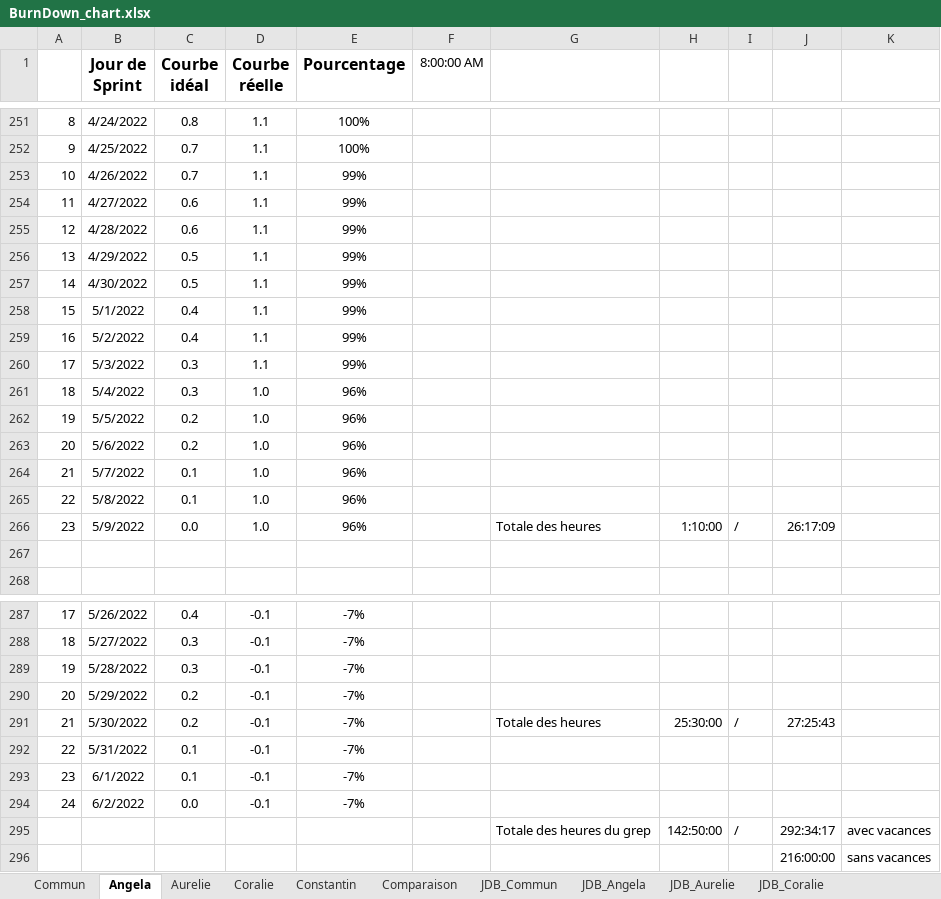
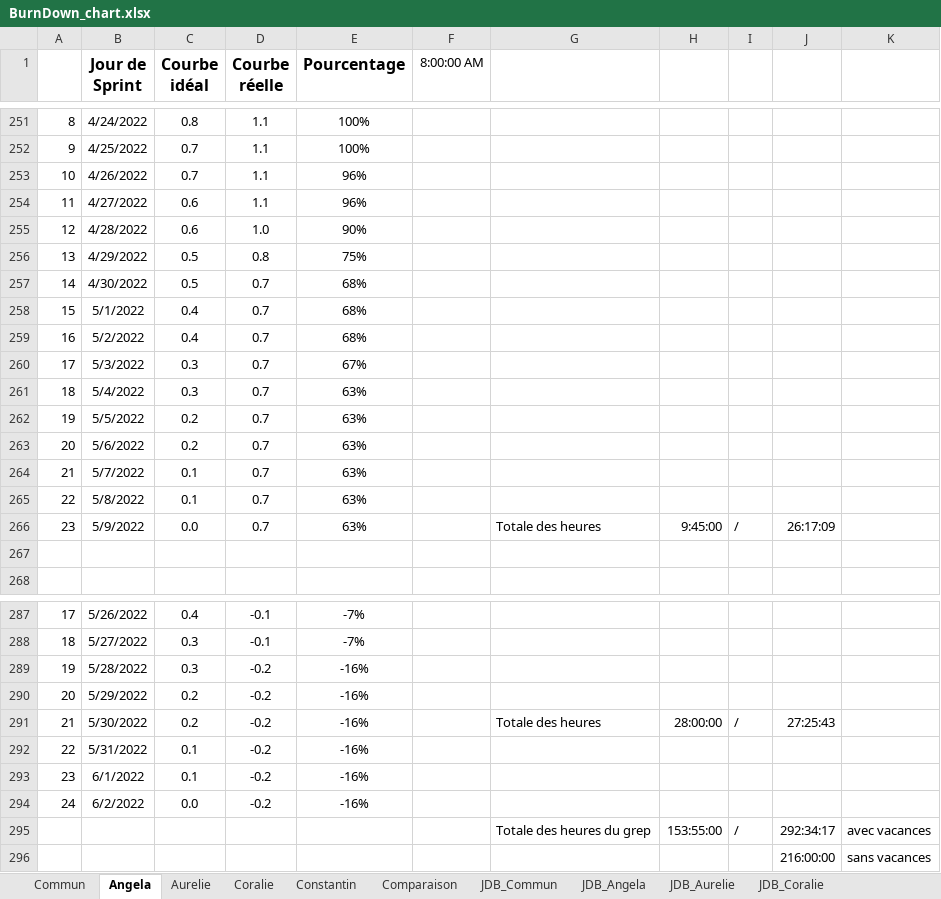
Before and after one commit to ConstantinHrrmn/WavContact, an Excel workbook: Documents/Scrum/BurnDown_chart.xlsx, sheet Angela, drawn as a sheet; only a part is shown, gaps mark what is left out; values as stored, in another font and other column widths than the file's, no borders; charts and pictures and conditional formats not drawn; the diff names each change by its address in the sheet, - before the commit and + after, or states it on an @@ line.

```diff
--- a/Documents/Scrum/BurnDown_chart.xlsx (sheet Angela)
+++ b/Documents/Scrum/BurnDown_chart.xlsx (sheet Angela)
-E253:E254 (Pourcentage): 99%
+E253:E254 (Pourcentage): 96%
-D255 (Courbe réelle): 1.1
+D255 (Courbe réelle): 1.0
-E255 (Pourcentage): 99%
+E255 (Pourcentage): 90%
-D256 (Courbe réelle): 1.1
+D256 (Courbe réelle): 0.8
-E256 (Pourcentage): 99%
+E256 (Pourcentage): 75%
-D257:D260 (Courbe réelle): 1.1
+D257:D260 (Courbe réelle): 0.7
-E257:E259 (Pourcentage): 99%
+E257:E259 (Pourcentage): 68%
-E260 (Pourcentage): 99%
+E260 (Pourcentage): 67%
-D261:D266 (Courbe réelle): 1.0
+D261:D266 (Courbe réelle): 0.7
-E261:E266 (Pourcentage): 96%
+E261:E266 (Pourcentage): 63%
-H266: 1:10:00
+H266: 9:45:00
-D289:D294 (Courbe réelle): -0.1
+D289:D294 (Courbe réelle): -0.2
-E289:E294 (Pourcentage): -7%
+E289:E294 (Pourcentage): -16%
-H291: 25:30:00
+H291: 28:00:00
-H295: 142:50:00
+H295: 153:55:00
```
Also changed, not shown: sheet Commun, sheet JDB_Angela, sheet Aurelie, sheet Coralie, sheet JDB_Aurelie, sheet Comparaison, 1 more sheet, formulas that keep their value, charts or pictures.
